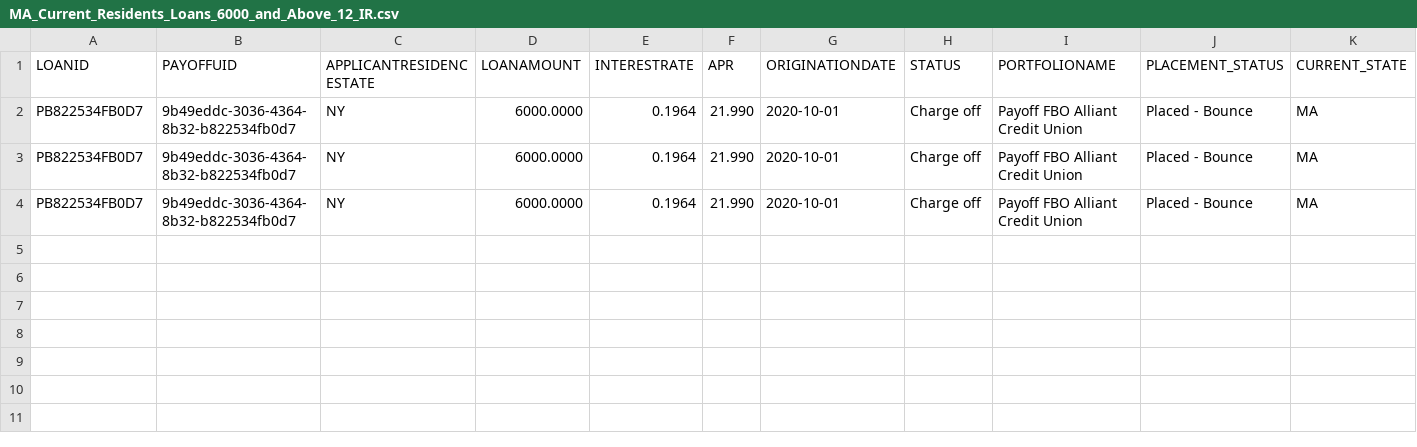
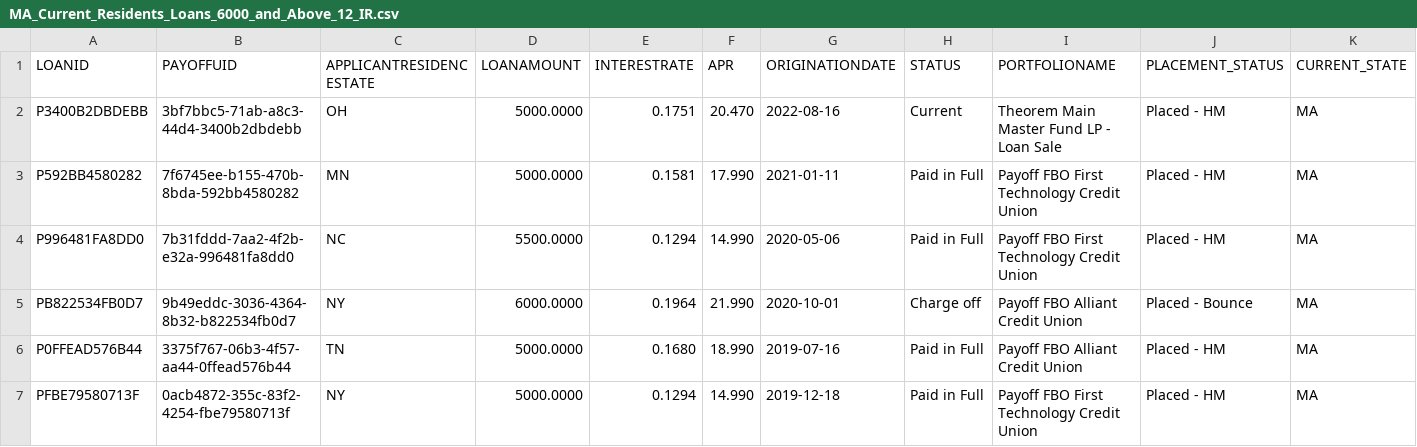
Before and after one commit to kyle-chalmers/data-ai-tickets-template, a CSV file: tickets/kchalmers/DI-1137/MA_Current_Residents_Loans_6000_and_Above_12_IR.csv, drawn as a sheet.

```diff
--- a/tickets/kchalmers/DI-1137/MA_Current_Residents_Loans_6000_and_Above_12_IR.csv
+++ b/tickets/kchalmers/DI-1137/MA_Current_Residents_Loans_6000_and_Above_12_IR.csv
@@ -1,4 +1,7 @@
 LOANID,PAYOFFUID,APPLICANTRESIDENCESTATE,LOANAMOUNT,INTERESTRATE,APR,ORIGINATIONDATE,STATUS,PORTFOLIONAME,PLACEMENT_STATUS,CURRENT_STATE
+P3400B2DBDEBB,3bf7bbc5-71ab-a8c3-44d4-3400b2dbdebb,OH,5000.0000,0.1751,20.470,2022-08-16,Current,Theorem Main Master Fund LP - Loan Sale,Placed - HM,MA
+P592BB4580282,7f6745ee-b155-470b-8bda-592bb4580282,MN,5000.0000,0.1581,17.990,2021-01-11,Paid in Full,Payoff FBO First Technology Credit Union,Placed - HM,MA
+P996481FA8DD0,7b31fddd-7aa2-4f2b-e32a-996481fa8dd0,NC,5500.0000,0.1294,14.990,2020-05-06,Paid in Full,Payoff FBO First Technology Credit Union,Placed - HM,MA
 PB822534FB0D7,9b49eddc-3036-4364-8b32-b822534fb0d7,NY,6000.0000,0.1964,21.990,2020-10-01,Charge off,Payoff FBO Alliant Credit Union,Placed - Bounce,MA
-PB822534FB0D7,9b49eddc-3036-4364-8b32-b822534fb0d7,NY,6000.0000,0.1964,21.990,2020-10-01,Charge off,Payoff FBO Alliant Credit Union,Placed - Bounce,MA
-PB822534FB0D7,9b49eddc-3036-4364-8b32-b822534fb0d7,NY,6000.0000,0.1964,21.990,2020-10-01,Charge off,Payoff FBO Alliant Credit Union,Placed - Bounce,MA
+P0FFEAD576B44,3375f767-06b3-4f57-aa44-0ffead576b44,TN,5000.0000,0.1680,18.990,2019-07-16,Paid in Full,Payoff FBO Alliant Credit Union,Placed - HM,MA
+PFBE79580713F,0acb4872-355c-83f2-4254-fbe79580713f,NY,5000.0000,0.1294,14.990,2019-12-18,Paid in Full,Payoff FBO First Technology Credit Union,Placed - HM,MA
```
Also changed, not shown: tickets/kchalmers/DI-1137/Natively_Originated_MA_Loans.csv, 5 other files.
